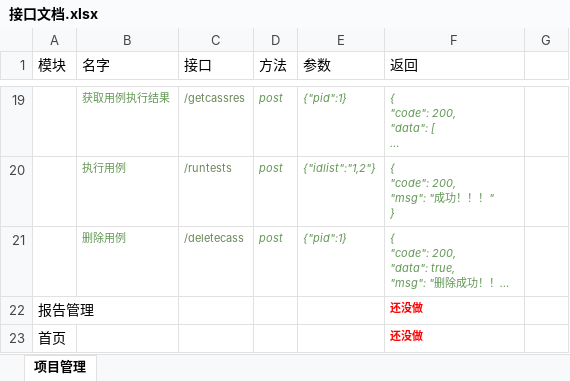
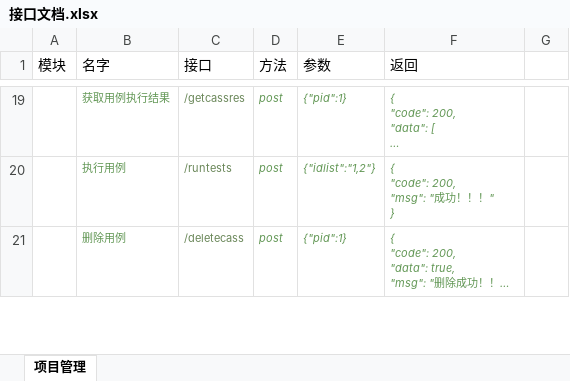
Before and after one commit to kevin-2015/Nahsor, an Excel workbook: docs/接口文档.xlsx, sheet 项目管理, drawn as a sheet; only a part is shown, gaps mark what is left out; long unchanged cells end in …; values as stored, in another font and other column widths than the file's, no borders; removed rows and columns are numbered as before the commit, all else as after; the diff covers the shown part only; the diff names each change by its address in the sheet, - before the commit and + after, or states it on an @@ line.

```diff
--- a/docs/接口文档.xlsx (sheet 项目管理)
+++ b/docs/接口文档.xlsx (sheet 项目管理)
-row 22: 报告管理 |  |  |  |  | 还没做
-row 23: 首页 |  |  |  |  | 还没做
```
Also changed, not shown: 6 added rows elsewhere in this sheet, 2 other files.
